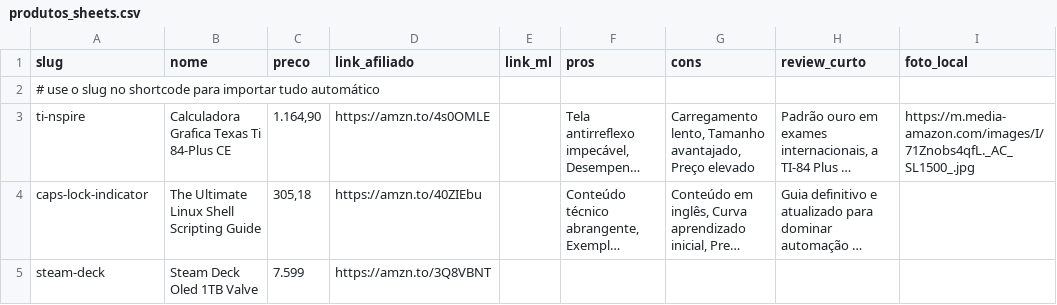
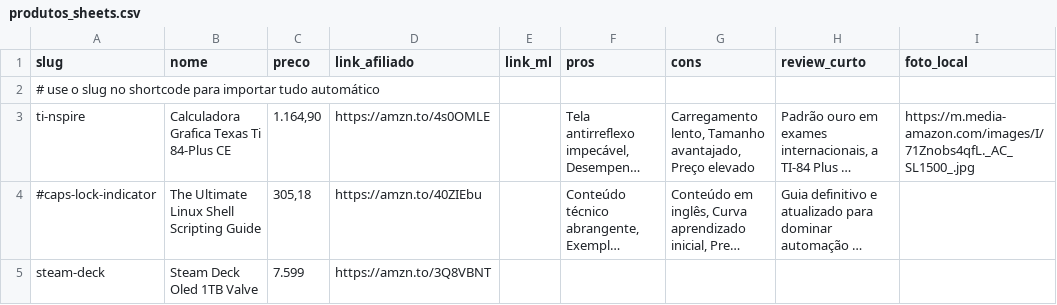
Before and after one commit to bizumatica/bizumatica.github.io, a CSV file: assets/produtos_sheets.csv, drawn as a sheet; only a part is shown; long unchanged cells end in …; the diff names each change by its address in the sheet, - before the commit and + after, or states it on an @@ line.

```diff
--- a/assets/produtos_sheets.csv
+++ b/assets/produtos_sheets.csv
-A4 (slug): caps-lock-indicator
+A4 (slug): #caps-lock-indicator
```
Also changed, not shown: 18 other files.
